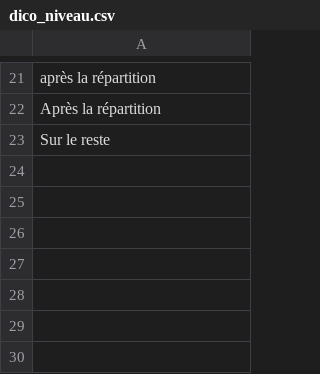
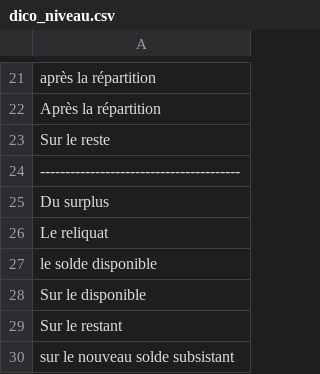
Before and after one commit to chaves/dfih_sources, a CSV file: _sources/dico_niveau.csv, drawn as a sheet; only a part is shown, gaps mark what is left out.

```diff
--- a/_sources/dico_niveau.csv
+++ b/_sources/dico_niveau.csv
@@ -23 +23,8 @@ Après la répartition
 Sur le reste
+----------------------------------------
+Du surplus
+Le reliquat
+le solde disponible
+Sur le disponible
+Sur le restant
+sur le nouveau solde subsistant
```
Also changed, not shown: _sources/dico_cible.csv, _sources/dico_units.csv, 3 other files.
